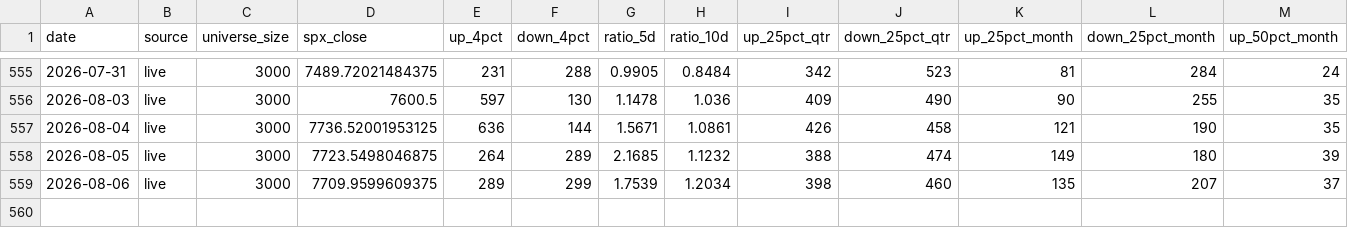
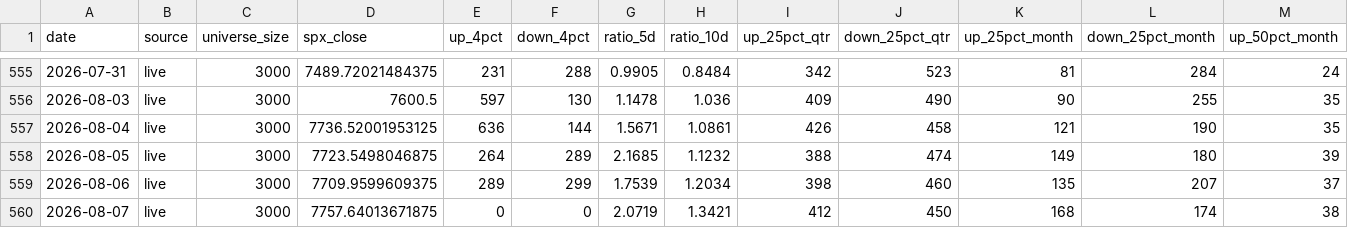
Before and after one commit to Fluxus-Trade-Lab/fluxus-dashboard, a CSV file: data/history/breadth_archive.csv, drawn as a sheet; only a part is shown, gaps mark what is left out; rows hold the shown columns only; the diff names each change by its address in the sheet, - before the commit and + after, or states it on an @@ line.

```diff
--- a/data/history/breadth_archive.csv
+++ b/data/history/breadth_archive.csv
+row 560: 2026-08-07 | live | 3000 | 7757.64013671875 | 0 | 0 | 2.0719 | 1.3421 | 412 | 450 | 168 | 174 | 38
```
Also changed, not shown: 18 other files.
